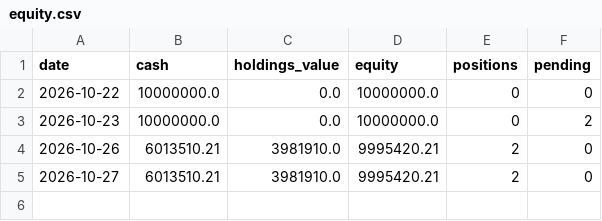
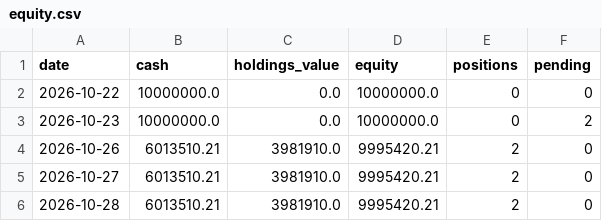
Before and after one commit to asura2367-boop/oneil-rs-scanner, a CSV file: data/paper/equity.csv, drawn as a sheet.

```diff
--- a/data/paper/equity.csv
+++ b/data/paper/equity.csv
@@ -5 +5,2 @@
 2026-10-27,6013510.21,3981910.0,9995420.21,2,0
+2026-10-28,6013510.21,3981910.0,9995420.21,2,0
```
Also changed, not shown: data/paper/signal_comparison.csv, 3 other files.
